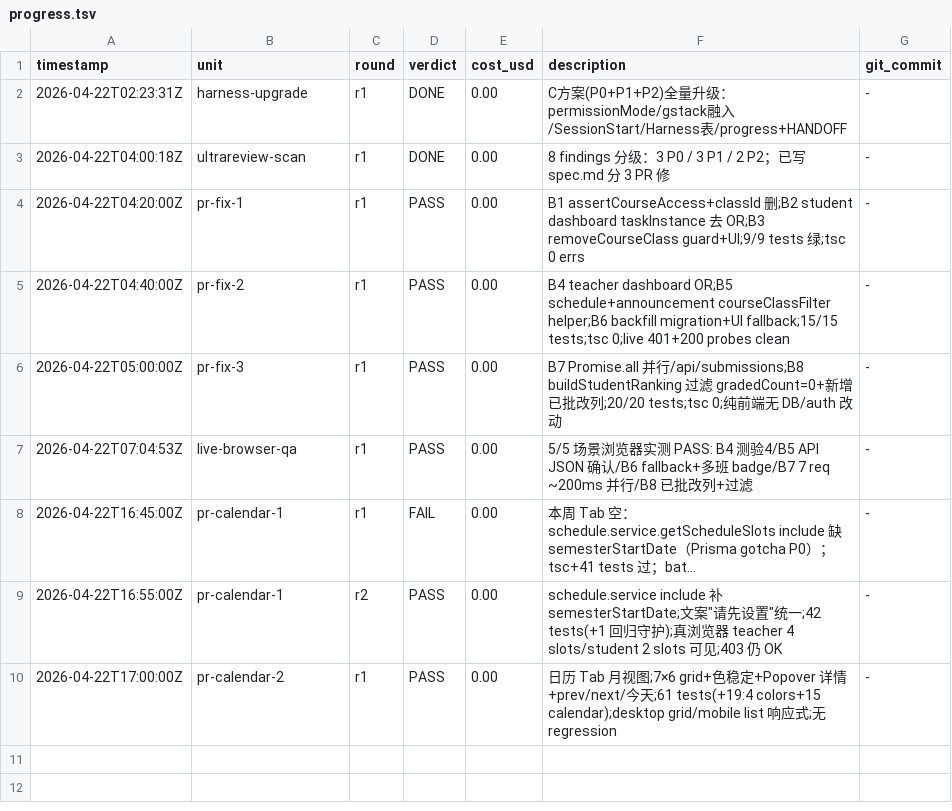
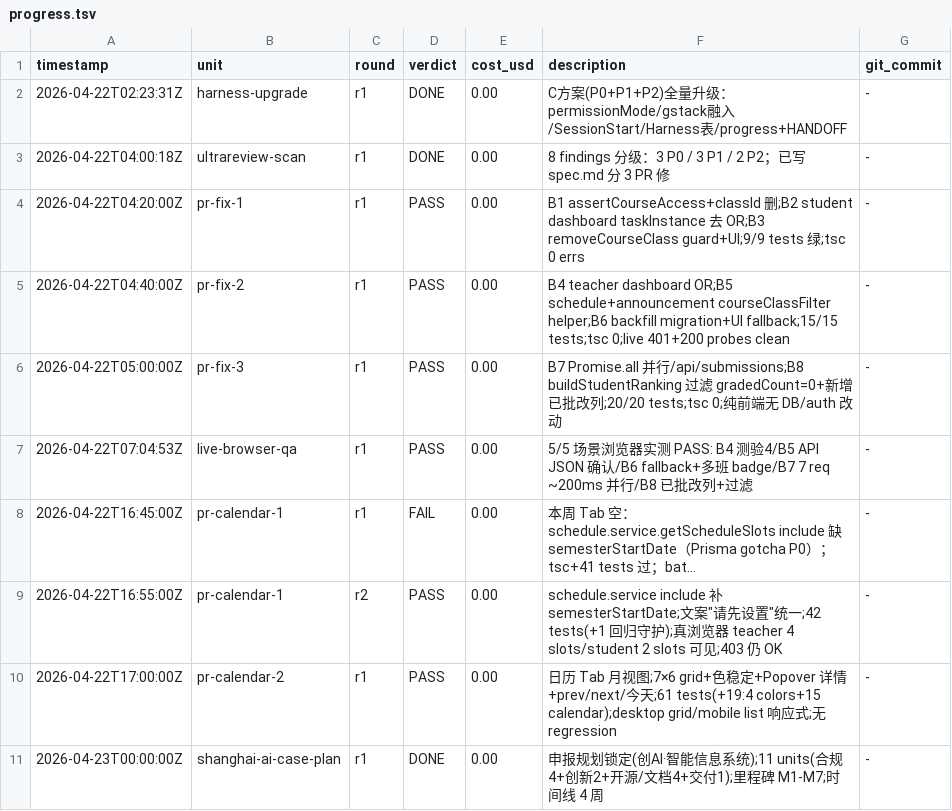
Before and after one commit to AlexAnys/finsim_Mini, a TSV file: .harness/progress.tsv, drawn as a sheet; long unchanged cells end in ….

```diff
--- a/.harness/progress.tsv
+++ b/.harness/progress.tsv
@@ -10 +10,2 @@ timestamp	unit	round	verdict	cost_usd	description	git_commit
 2026-04-22T17:00:00Z	pr-calendar-2	r1	PASS	0.00	日历 Tab 月视图;7×6 grid+色稳定+Popover 详情+prev/next/今天;61 tests(+19:4 colors+15 calendar);desktop grid/mobile list 响应式;无 regression	-
+2026-04-23T00:00:00Z	shanghai-ai-case-plan	r1	DONE	0.00	申报规划锁定(创AI·智能信息系统);11 units(合规4+创新2+开源/文档4+交付1);里程碑 M1-M7;时间线 4 周	-
```
Also changed, not shown: 3 other files.
